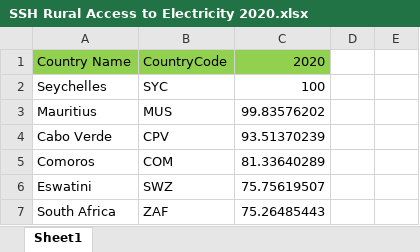
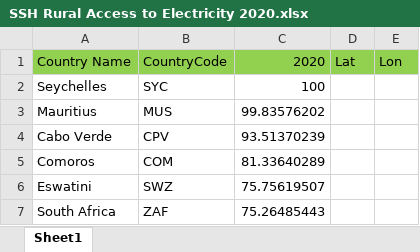
Before and after one commit to anitarohmawati/GATOTKACA, an Excel workbook: SSH Rural Access to Electricity 2020.xlsx, sheet Sheet1, drawn as a sheet; only a part is shown; values as stored, in another font and other column widths than the file's, no borders; the diff names each change by its address in the sheet, - before the commit and + after, or states it on an @@ line.

```diff
--- a/SSH Rural Access to Electricity 2020.xlsx (sheet Sheet1)
+++ b/SSH Rural Access to Electricity 2020.xlsx (sheet Sheet1)
-D1: (empty)
+D1: Lat
-D1:E1 fill: none
+D1:E1 fill: #92D050
-E1: (empty)
+E1: Lon
```
Also changed, not shown: 2 other files.
